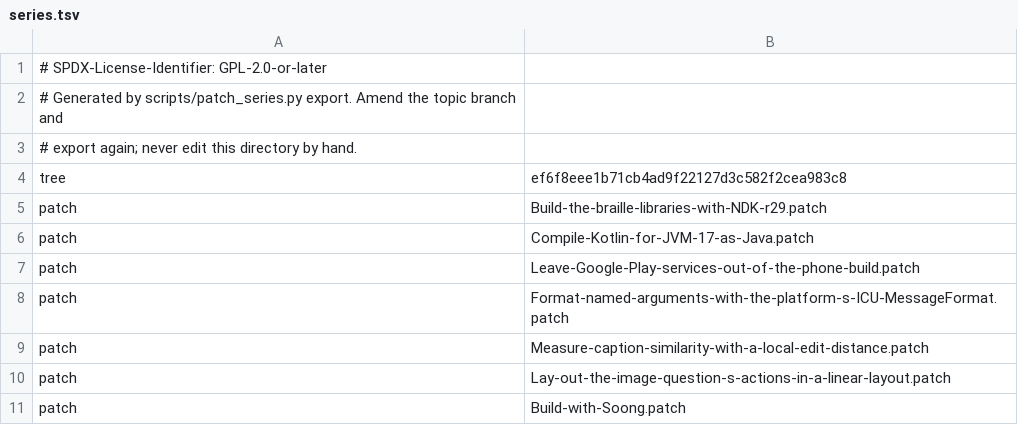
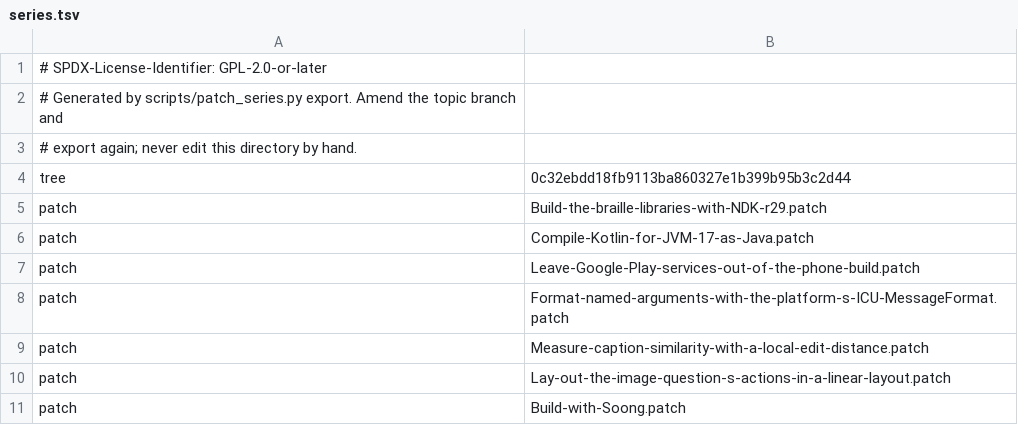
Before and after one commit to 22f/kernarium, a TSV file: dependencies/patches/talkback/series.tsv, drawn as a sheet.

```diff
--- a/dependencies/patches/talkback/series.tsv
+++ b/dependencies/patches/talkback/series.tsv
@@ -3,3 +3,3 @@
 # export again; never edit this directory by hand.
-tree	ef6f8eee1b71cb4ad9f22127d3c582f2cea983c8
+tree	0c32ebdd18fb9113ba860327e1b399b95b3c2d44
 patch	Build-the-braille-libraries-with-NDK-r29.patch
```
Also changed, not shown: 1 other file.
